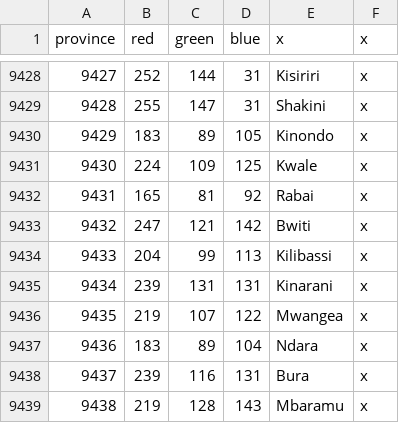
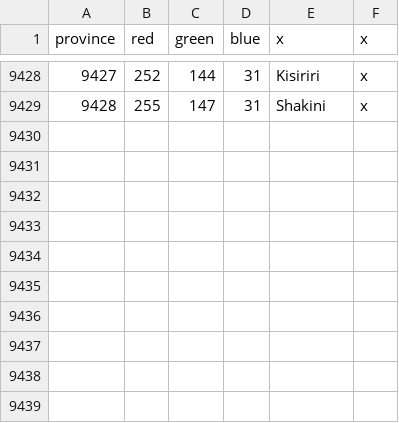
Before and after one commit to LeRoi6/Africa-Universalis-Modding-Community, a CSV file: map/definition.csv, drawn as a sheet; only a part is shown, gaps mark what is left out.

```diff
--- a/map/definition.csv
+++ b/map/definition.csv
@@ -9429,11 +9429 @@ province;red;green;blue;x;x
 9428;255;147;31;Shakini;x
-9429;183;89;105;Kinondo;x
-9430;224;109;125;Kwale;x
-9431;165;81;92;Rabai;x
-9432;247;121;142;Bwiti;x
-9433;204;99;113;Kilibassi;x
-9434;239;131;131;Kinarani;x
-9435;219;107;122;Mwangea;x
-9436;183;89;104;Ndara;x
-9437;239;116;131;Bura;x
-9438;219;128;143;Mbaramu;x
```
Also changed, not shown: 26 other files.
